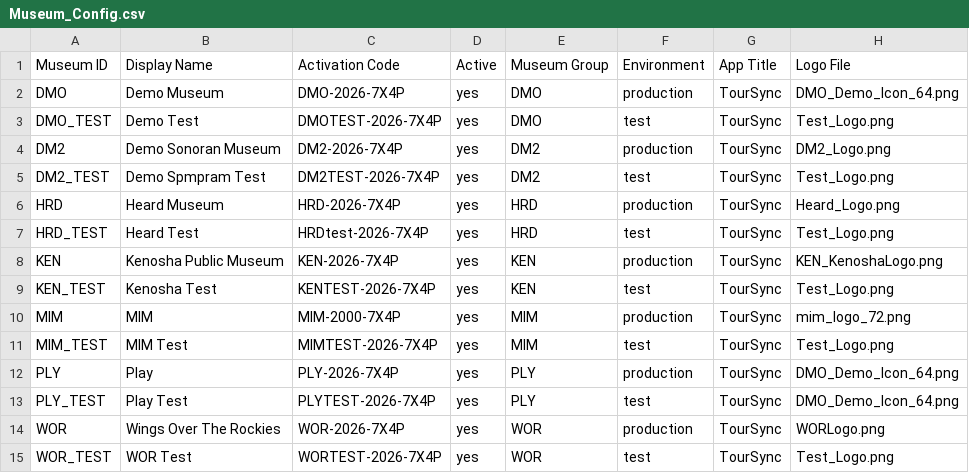
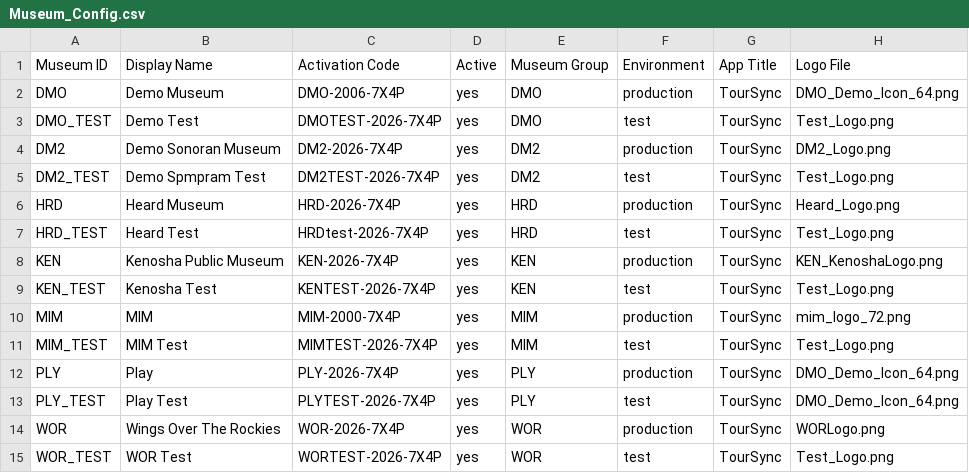
Before and after one commit to KerryOlsson/toursync-data, a CSV file: Museum_Config.csv, drawn as a sheet; only a part is shown; the diff names each change by its address in the sheet, - before the commit and + after, or states it on an @@ line.

Commit message:
Museum Config publish V1.10 • 14 rows • May 31, 2026 at 8:35 AM

```diff
--- a/Museum_Config.csv
+++ b/Museum_Config.csv
-C2: DMO-2026-7X4P
+C2: DMO-2006-7X4P
```
